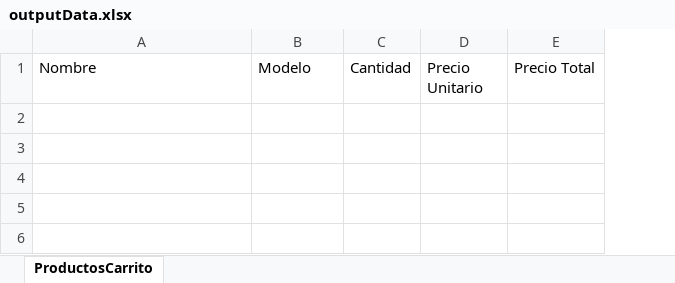
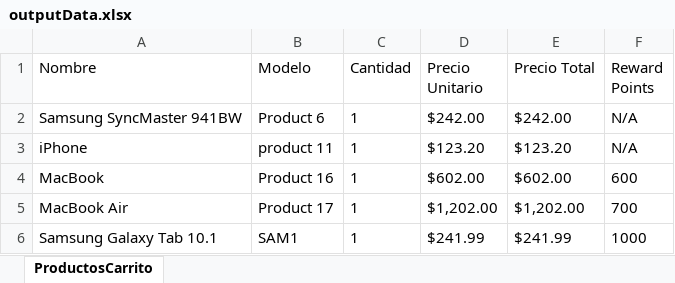
Before and after one commit to Chologalactico/Opencart-automatic, an Excel workbook: src/main/resources/outputData.xlsx, sheet ProductosCarrito, drawn as a sheet; values as stored, in another font and other column widths than the file's, no borders; the diff names each change by its address in the sheet, - before the commit and + after, or states it on an @@ line.

```diff
--- a/src/main/resources/outputData.xlsx (sheet ProductosCarrito)
+++ b/src/main/resources/outputData.xlsx (sheet ProductosCarrito)
+column F (Reward Points), empty
+row 2: Samsung SyncMaster 941BW | Product 6 | 1 | $242.00 | $242.00 | N/A
+row 3: iPhone | product 11 | 1 | $123.20 | $123.20 | N/A
+row 4: MacBook | Product 16 | 1 | $602.00 | $602.00 | 600
+row 5: MacBook Air | Product 17 | 1 | $1,202.00 | $1,202.00 | 700
+row 6: Samsung Galaxy Tab 10.1 | SAM1 | 1 | $241.99 | $241.99 | 1000
```
Also changed, not shown: src/main/resources/inputData.xlsx, 6 other files.
